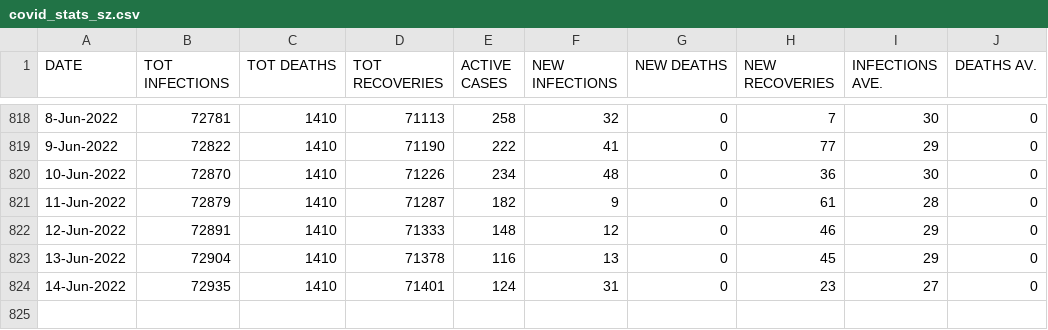
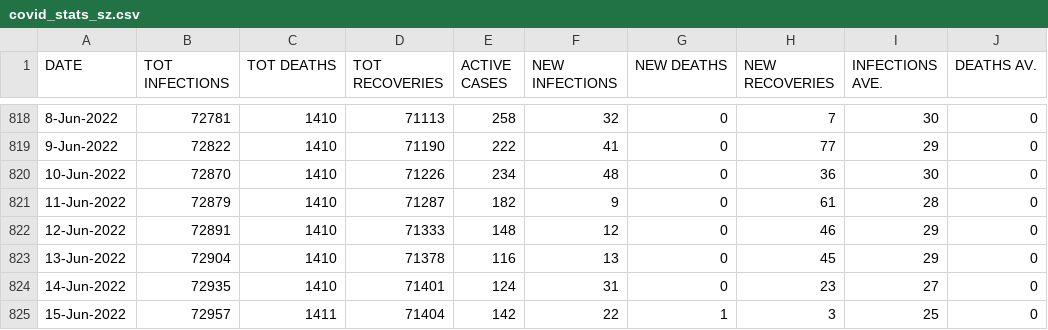
Before and after one commit to sicelo/eswatinicovidstats, a CSV file: covid_stats_sz.csv, drawn as a sheet; only a part is shown, gaps mark what is left out; the diff names each change by its address in the sheet, - before the commit and + after, or states it on an @@ line.

Commit message:
Add stats for 15-Jun-2022

```diff
--- a/covid_stats_sz.csv
+++ b/covid_stats_sz.csv
+row 825: 15-Jun-2022 | 72957 | 1411 | 71404 | 142 | 22 | 1 | 3 | 25 | 0
```
